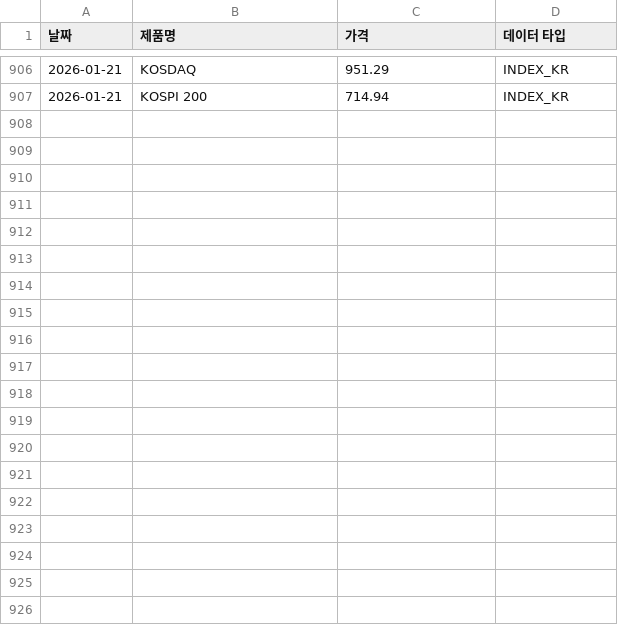
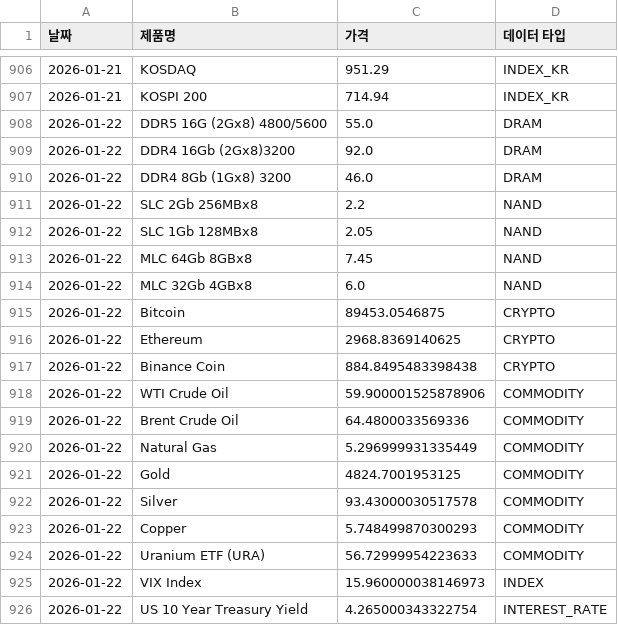
Before and after one commit to sisyphe10/Code_Auto, a CSV file: dataset.csv, drawn as a sheet; only a part is shown, gaps mark what is left out; the diff covers the shown part only; the diff names each change by its address in the sheet, - before the commit and + after, or states it on an @@ line.

```diff
--- a/dataset.csv
+++ b/dataset.csv
+row 908: 2026-01-22 | DDR5 16G (2Gx8) 4800/5600 | 55.0 | DRAM
+row 909: 2026-01-22 | DDR4 16Gb (2Gx8)3200 | 92.0 | DRAM
+row 910: 2026-01-22 | DDR4 8Gb (1Gx8) 3200 | 46.0 | DRAM
+row 911: 2026-01-22 | SLC 2Gb 256MBx8 | 2.2 | NAND
+row 912: 2026-01-22 | SLC 1Gb 128MBx8 | 2.05 | NAND
+row 913: 2026-01-22 | MLC 64Gb 8GBx8 | 7.45 | NAND
+row 914: 2026-01-22 | MLC 32Gb 4GBx8 | 6.0 | NAND
+row 915: 2026-01-22 | Bitcoin | 89453.0546875 | CRYPTO
+row 916: 2026-01-22 | Ethereum | 2968.8369140625 | CRYPTO
+row 917: 2026-01-22 | Binance Coin | 884.8495483398438 | CRYPTO
+row 918: 2026-01-22 | WTI Crude Oil | 59.900001525878906 | COMMODITY
+row 919: 2026-01-22 | Brent Crude Oil | 64.4800033569336 | COMMODITY
+row 920: 2026-01-22 | Natural Gas | 5.296999931335449 | COMMODITY
+row 921: 2026-01-22 | Gold | 4824.7001953125 | COMMODITY
+row 922: 2026-01-22 | Silver | 93.43000030517578 | COMMODITY
+row 923: 2026-01-22 | Copper | 5.748499870300293 | COMMODITY
+row 924: 2026-01-22 | Uranium ETF (URA) | 56.72999954223633 | COMMODITY
+row 925: 2026-01-22 | VIX Index | 15.960000038146973 | INDEX
+row 926: 2026-01-22 | US 10 Year Treasury Yield | 4.265000343322754 | INTEREST_RATE
```
Also changed, not shown: 22 added rows elsewhere in this file, 1 other file.
